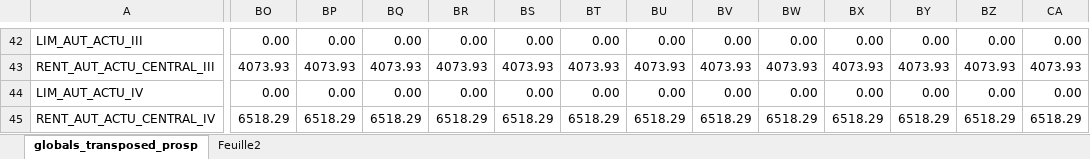
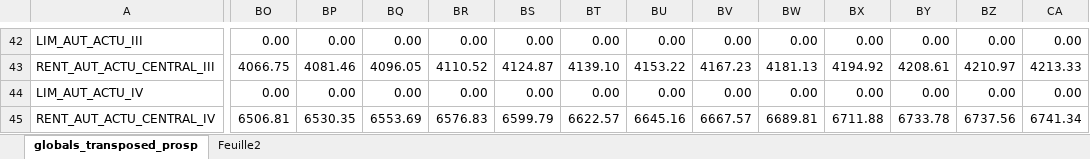
Before and after one commit to leonardo-calcagno/MISSAR, an Excel workbook: LIAM2_commented_code/Historical_indexes/Compute_globals/globals_transposed_prosp_COMPUTATION.xlsx, sheet globals_transposed_prosp, drawn as a sheet; only a part is shown, gaps mark what is left out; values as stored, in another font and other column widths than the file's, no borders; the diff covers the shown part only; the diff names each change by its address in the sheet, - before the commit and + after, or states it on an @@ line.

```diff
--- a/LIAM2_commented_code/Historical_indexes/Compute_globals/globals_transposed_prosp_COMPUTATION.xlsx (sheet globals_transposed_prosp)
+++ b/LIAM2_commented_code/Historical_indexes/Compute_globals/globals_transposed_prosp_COMPUTATION.xlsx (sheet globals_transposed_prosp)
-BO43: 4073.93
+BO43: 4066.75
-BP43: 4073.93
+BP43: 4081.46
-BQ43: 4073.93
+BQ43: 4096.05
-BR43: 4073.93
+BR43: 4110.52
-BS43: 4073.93
+BS43: 4124.87
-BT43: 4073.93
+BT43: 4139.10
-BU43: 4073.93
+BU43: 4153.22
-BV43: 4073.93
+BV43: 4167.23
-BW43: 4073.93
+BW43: 4181.13
-BX43: 4073.93
+BX43: 4194.92
-BY43: 4073.93
+BY43: 4208.61
-BZ43: 4073.93
+BZ43: 4210.97
-CA43: 4073.93
+CA43: 4213.33
-BO45: 6518.29
+BO45: 6506.81
-BP45: 6518.29
+BP45: 6530.35
-BQ45: 6518.29
+BQ45: 6553.69
-BR45: 6518.29
+BR45: 6576.83
-BS45: 6518.29
+BS45: 6599.79
-BT45: 6518.29
+BT45: 6622.57
-BU45: 6518.29
+BU45: 6645.16
-BV45: 6518.29
+BV45: 6667.57
-BW45: 6518.29
+BW45: 6689.81
-BX45: 6518.29
+BX45: 6711.88
-BY45: 6518.29
+BY45: 6733.78
-BZ45: 6518.29
+BZ45: 6737.56
-CA45: 6518.29
+CA45: 6741.34
```
Also changed, not shown: 1266 edited cells elsewhere in this sheet, 1 other file.
